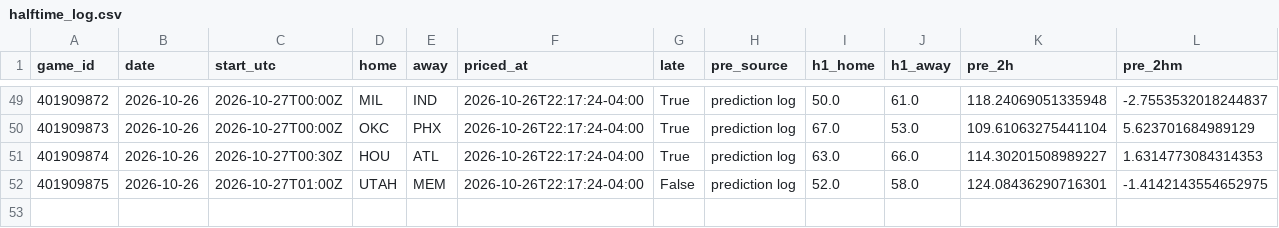
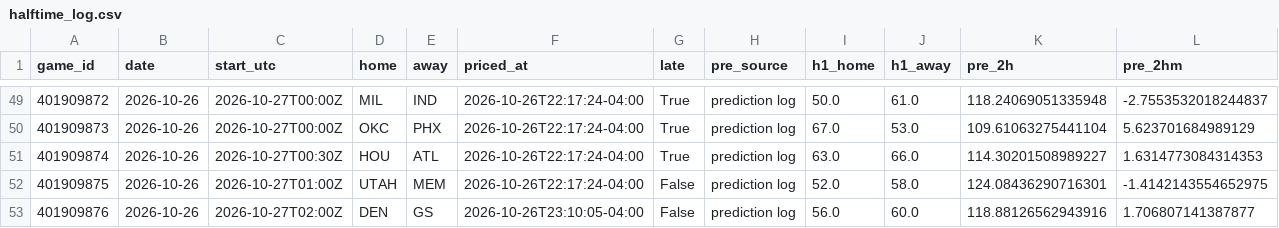
Before and after one commit to WallStreetQ/nba-model, a CSV file: model/halftime_log.csv, drawn as a sheet; only a part is shown, gaps mark what is left out; rows hold the shown columns only; the diff names each change by its address in the sheet, - before the commit and + after, or states it on an @@ line.

```diff
--- a/model/halftime_log.csv
+++ b/model/halftime_log.csv
+row 53: 401909876 | 2026-10-26 | 2026-10-27T02:00Z | DEN | GS | 2026-10-26T23:10:05-04:00 | False | prediction log | 56.0 | 60.0 | 118.88126562943916 | 1.706807141387877
```
Also changed, not shown: model/live_picks.csv, 1 other file.
